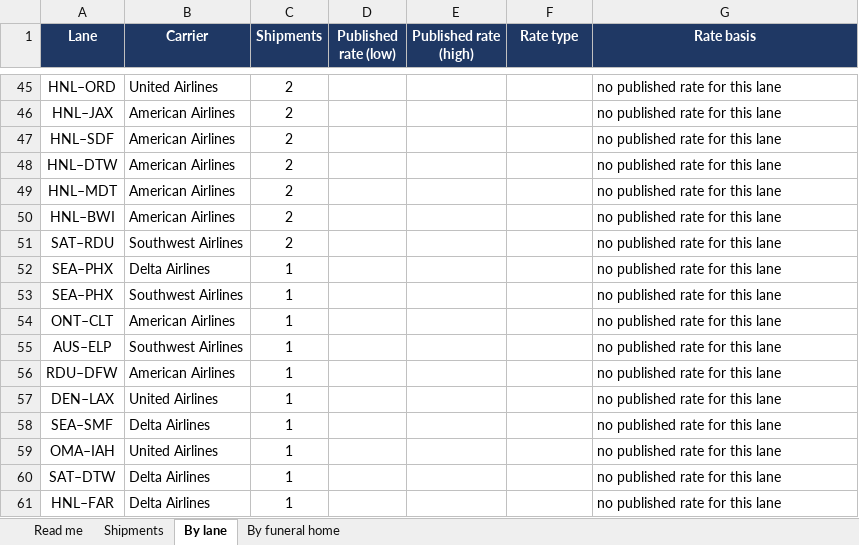
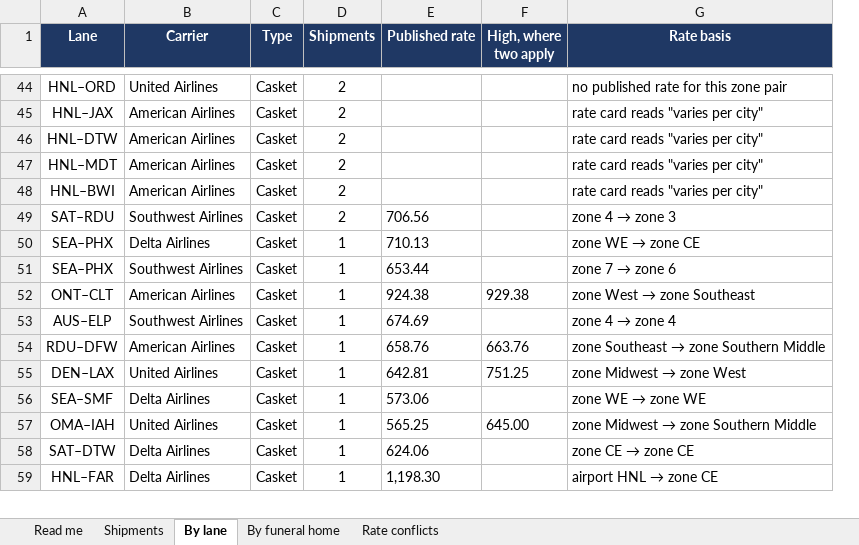
Before and after one commit to ethan1461/CSI-Side-Projects, an Excel workbook: data/derived/ims-army-published-rates-2026-11-22.xlsx, sheet By lane, drawn as a sheet; only a part is shown, gaps mark what is left out; values as stored, in another font and other column widths than the file's, no borders; removed rows and columns are numbered as before the commit, all else as after; the diff covers the shown part only; the diff names each change by its address in the sheet, - before the commit and + after, or states it on an @@ line.

```diff
--- a/data/derived/ims-army-published-rates-2026-11-22.xlsx (sheet By lane)
+++ b/data/derived/ims-army-published-rates-2026-11-22.xlsx (sheet By lane)
+sheet tab: Rate conflicts
+column C (Type), rows 44-59: all Casket
-column D (Published rate (low)), empty
-E1: Published rate (high)
+E1: Published rate
-F1: Rate type
+F1: High, where two apply
-G44 (Rate basis): no published rate for this lane
+G44 (Rate basis): no published rate for this zone pair
-G45 (Rate basis): no published rate for this lane
+G45 (Rate basis): rate card reads "varies per city"
-row 47: HNL–SDF | American Airlines | 2 |  |  |  | no published rate for this lane
-G46:G48 (Rate basis): no published rate for this lane
+G46:G48 (Rate basis): rate card reads "varies per city"
-E49 (Published rate): (empty)
+E49 (Published rate): 706.56
@@ G49 (Rate basis): no published rate for this lane → zone 4 → zone 3 @@
-E50 (Published rate): (empty)
+E50 (Published rate): 710.13
@@ G50 (Rate basis): no published rate for this lane → zone WE → zone CE @@
-E51 (Published rate): (empty)
+E51 (Published rate): 653.44
@@ G51 (Rate basis): no published rate for this lane → zone 7 → zone 6 @@
-E52 (Published rate): (empty)
+E52 (Published rate): 924.38
-F52 (High, where two apply): (empty)
+F52 (High, where two apply): 929.38
@@ G52 (Rate basis): no published rate for this lane → zone West → zone Southeast @@
-E53 (Published rate): (empty)
+E53 (Published rate): 674.69
@@ G53 (Rate basis): no published rate for this lane → zone 4 → zone 4 @@
-E54 (Published rate): (empty)
+E54 (Published rate): 658.76
-F54 (High, where two apply): (empty)
+F54 (High, where two apply): 663.76
@@ G54 (Rate basis): no published rate for this lane → zone Southeast → zone Southern Middle @@
-E55 (Published rate): (empty)
+E55 (Published rate): 642.81
-F55 (High, where two apply): (empty)
+F55 (High, where two apply): 751.25
@@ G55 (Rate basis): no published rate for this lane → zone Midwest → zone West @@
-E56 (Published rate): (empty)
+E56 (Published rate): 573.06
@@ G56 (Rate basis): no published rate for this lane → zone WE → zone WE @@
-E57 (Published rate): (empty)
+E57 (Published rate): 565.25
-F57 (High, where two apply): (empty)
+F57 (High, where two apply): 645.00
@@ G57 (Rate basis): no published rate for this lane → zone Midwest → zone Southern Middle @@
-E58 (Published rate): (empty)
+E58 (Published rate): 624.06
@@ G58 (Rate basis): no published rate for this lane → zone CE → zone CE @@
-E59 (Published rate): (empty)
+E59 (Published rate): 1,198.30
@@ G59 (Rate basis): no published rate for this lane → airport HNL → zone CE @@
```
Also changed, not shown: other rows of this sheet, sheet Shipments, sheet By funeral home, sheet Read me, 2 other files.
